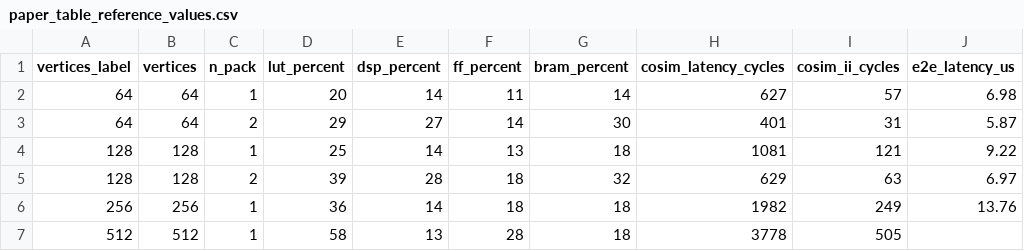
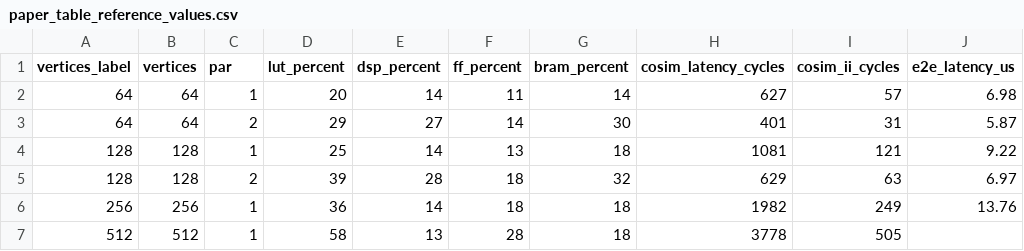
Before and after one commit to morunner/hls4ml-gravnet, a CSV file: artifacts/paper_reference/paper_table_reference_values.csv, drawn as a sheet; only a part is shown; the diff names each change by its address in the sheet, - before the commit and + after, or states it on an @@ line.

```diff
--- a/artifacts/paper_reference/paper_table_reference_values.csv
+++ b/artifacts/paper_reference/paper_table_reference_values.csv
-C1: n_pack
+C1: par
```
Also changed, not shown: 3 other files.
